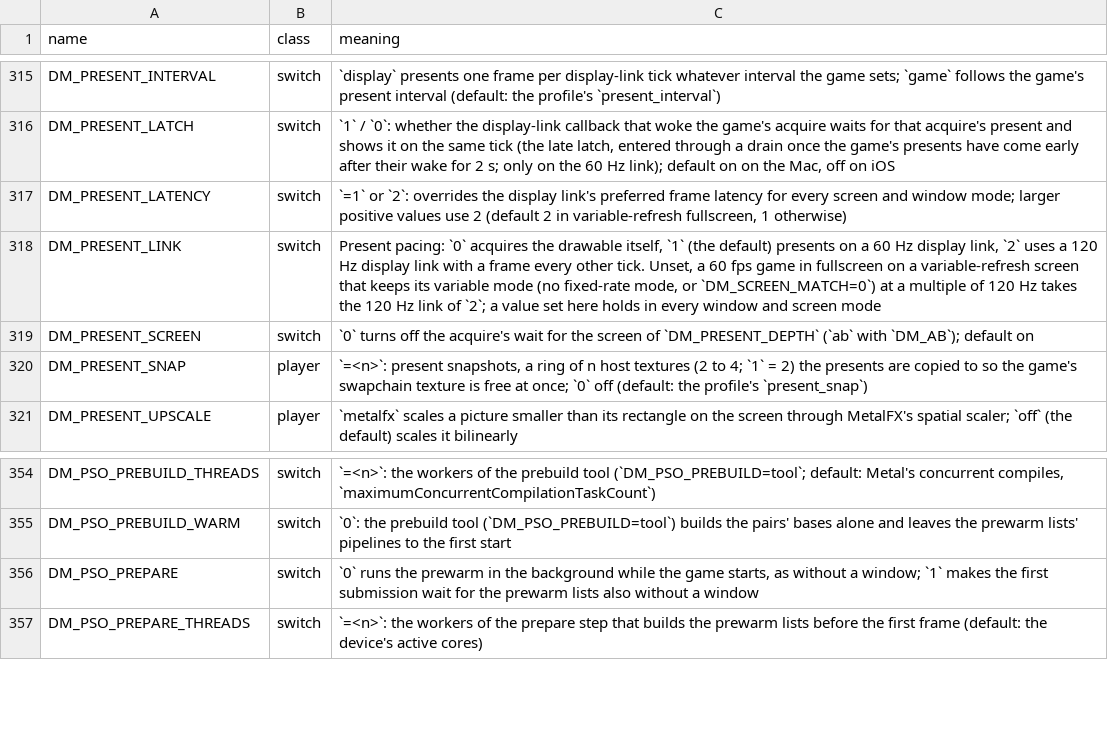
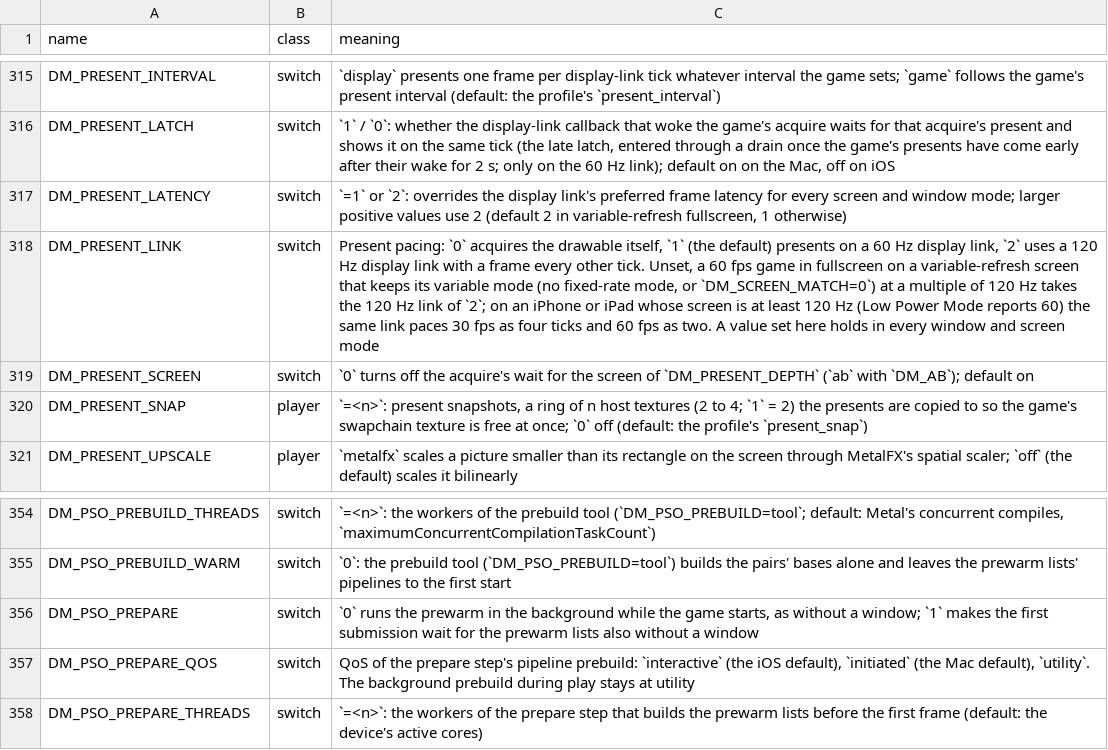
Before and after one commit to punkerwit-source/nxnative, a TSV file: docs/env_switches.tsv, drawn as a sheet; only a part is shown, gaps mark what is left out.

Commit message:
nvn/ios: compile the prepare step harder and pace 120 Hz
The on-device prebuild of Ocarina's pairs ran at utility QoS behind an
archive writer at the same class, so compiles waited out each flush.
The prepare step now uses Metal's compile width at user-interactive, and
the writer runs at user-initiated. A 120 Hz iPhone paces 30 and 60 fps on
that link. Under the memory cap, idle copies and drawn-over targets go
sooner. Live textures the game still names stay.

Co-authored-by: punkerwit-source <punkerwit-source@users.noreply.github.com>

```diff
--- a/docs/env_switches.tsv
+++ b/docs/env_switches.tsv
@@ -317,3 +317,3 @@ DM_PRESENT_LATCH	switch	`1` / `0`: whether the display-link callback that woke t
 DM_PRESENT_LATENCY	switch	`=1` or `2`: overrides the display link's preferred frame latency for every screen and window mode; larger positive values use 2 (default 2 in variable-refresh fullscreen, 1 otherwise)
-DM_PRESENT_LINK	switch	Present pacing: `0` acquires the drawable itself, `1` (the default) presents on a 60 Hz display link, `2` uses a 120 Hz display link with a frame every other tick. Unset, a 60 fps game in fullscreen on a variable-refresh screen that keeps its variable mode (no fixed-rate mode, or `DM_SCREEN_MATCH=0`) at a multiple of 120 Hz takes the 120 Hz link of `2`; a value set here holds in every window and screen mode
+DM_PRESENT_LINK	switch	Present pacing: `0` acquires the drawable itself, `1` (the default) presents on a 60 Hz display link, `2` uses a 120 Hz display link with a frame every other tick. Unset, a 60 fps game in fullscreen on a variable-refresh screen that keeps its variable mode (no fixed-rate mode, or `DM_SCREEN_MATCH=0`) at a multiple of 120 Hz takes the 120 Hz link of `2`; on an iPhone or iPad whose screen is at least 120 Hz (Low Power Mode reports 60) the same link paces 30 fps as four ticks and 60 fps as two. A value set here holds in every window and screen mode
 DM_PRESENT_SCREEN	switch	`0` turns off the acquire's wait for the screen of `DM_PRESENT_DEPTH` (`ab` with `DM_AB`); default on
@@ -356,2 +356,3 @@ DM_PSO_PREBUILD_WARM	switch	`0`: the prebuild tool (`DM_PSO_PREBUILD=tool`) buil
 DM_PSO_PREPARE	switch	`0` runs the prewarm in the background while the game starts, as without a window; `1` makes the first submission wait for the prewarm lists also without a window
+DM_PSO_PREPARE_QOS	switch	QoS of the prepare step's pipeline prebuild: `interactive` (the iOS default), `initiated` (the Mac default), `utility`. The background prebuild during play stays at utility
 DM_PSO_PREPARE_THREADS	switch	`=<n>`: the workers of the prepare step that builds the prewarm lists before the first frame (default: the device's active cores)
```
Also changed, not shown: 5 other files.
